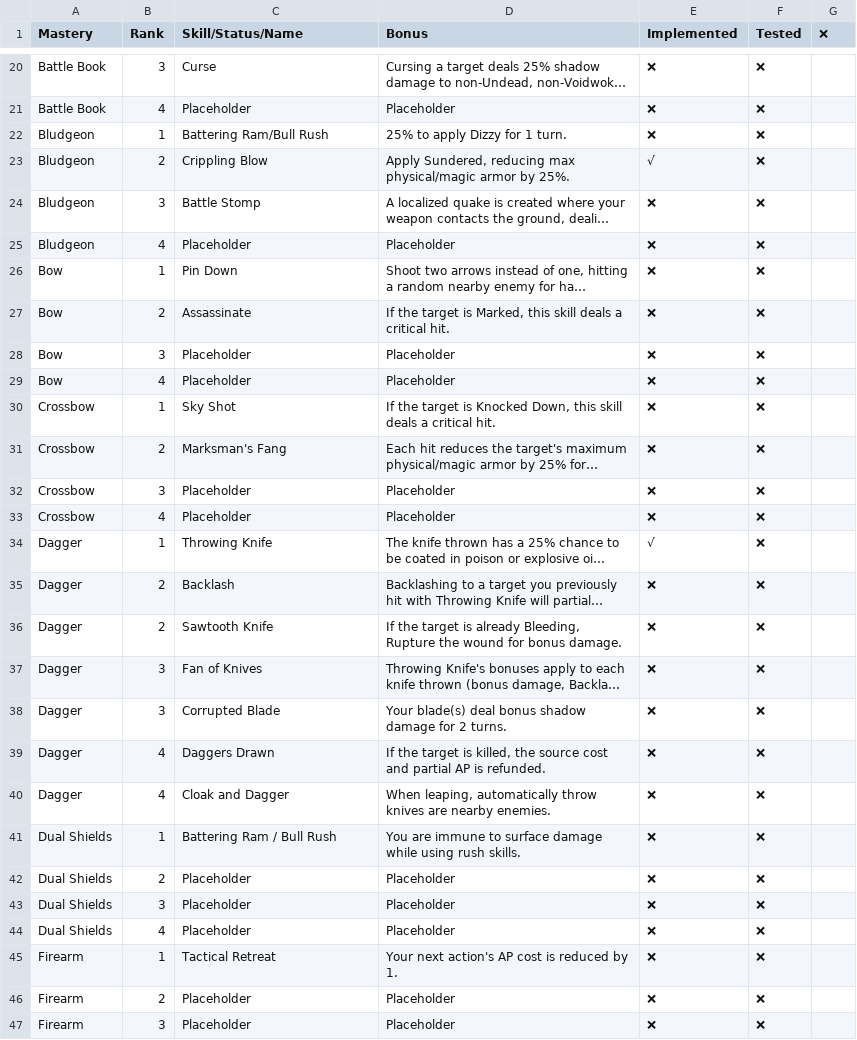
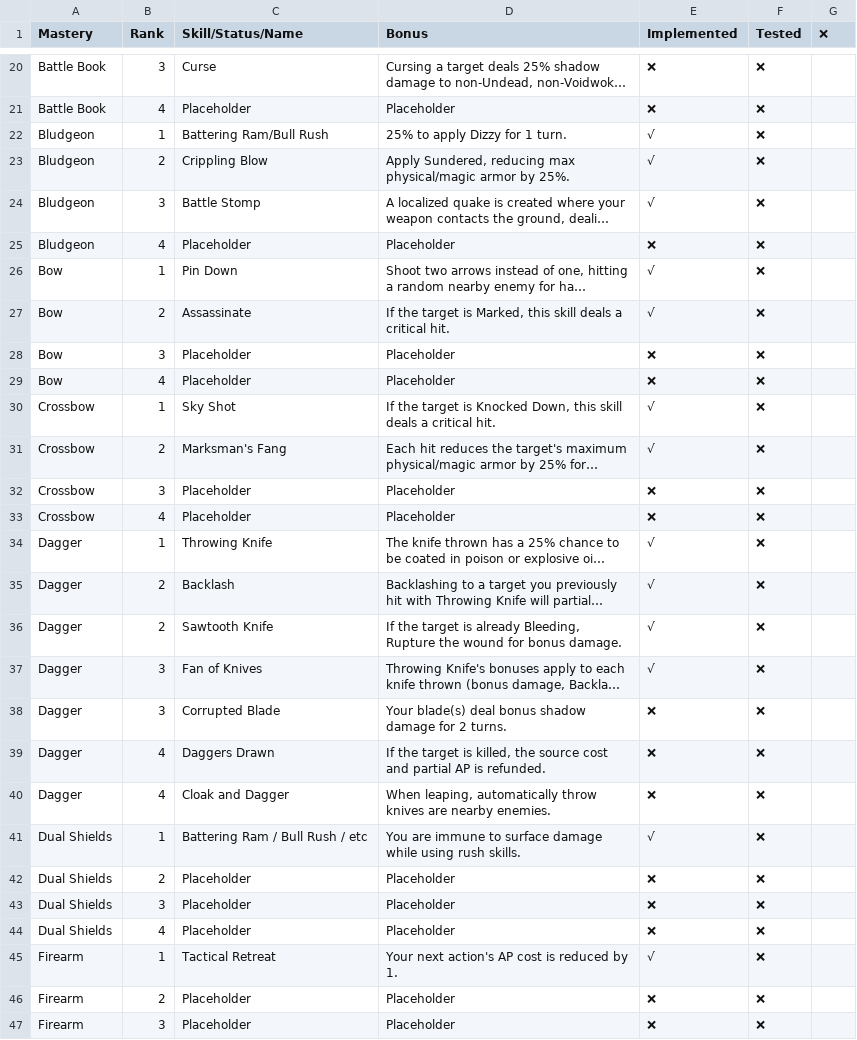
Before and after one commit to LaughingLeader-DOS2-Mods/WeaponExpansion, a TSV file: Spreadsheets/MasterySkillBonuses.tsv, drawn as a sheet; only a part is shown, gaps mark what is left out; long unchanged cells end in …; the diff covers the shown part only; the diff names each change by its address in the sheet, - before the commit and + after, or states it on an @@ line.

Commit message:
Added new listeners, implemented Firearm Rank 1 bonus

```diff
--- a/Spreadsheets/MasterySkillBonuses.tsv
+++ b/Spreadsheets/MasterySkillBonuses.tsv
-E22 (Implemented): ❌
+E22 (Implemented): √
-E24 (Implemented): ❌
+E24 (Implemented): √
-E26:E27 (Implemented): ❌
+E26:E27 (Implemented): √
-E30:E31 (Implemented): ❌
+E30:E31 (Implemented): √
-E35:E37 (Implemented): ❌
+E35:E37 (Implemented): √
-C41 (Skill/Status/Name): Battering Ram / Bull Rush
+C41 (Skill/Status/Name): Battering Ram / Bull Rush / etc
-E41 (Implemented): ❌
+E41 (Implemented): √
-E45 (Implemented): ❌
+E45 (Implemented): √
```
Also changed, not shown: 4 edited cells elsewhere in this file, 18 other files.
